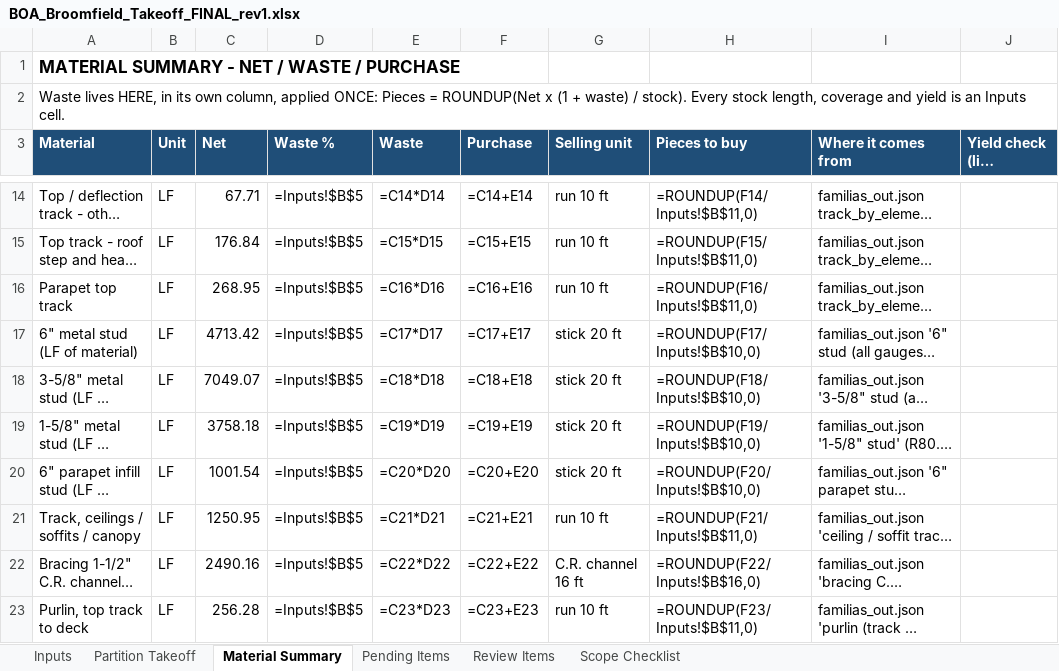
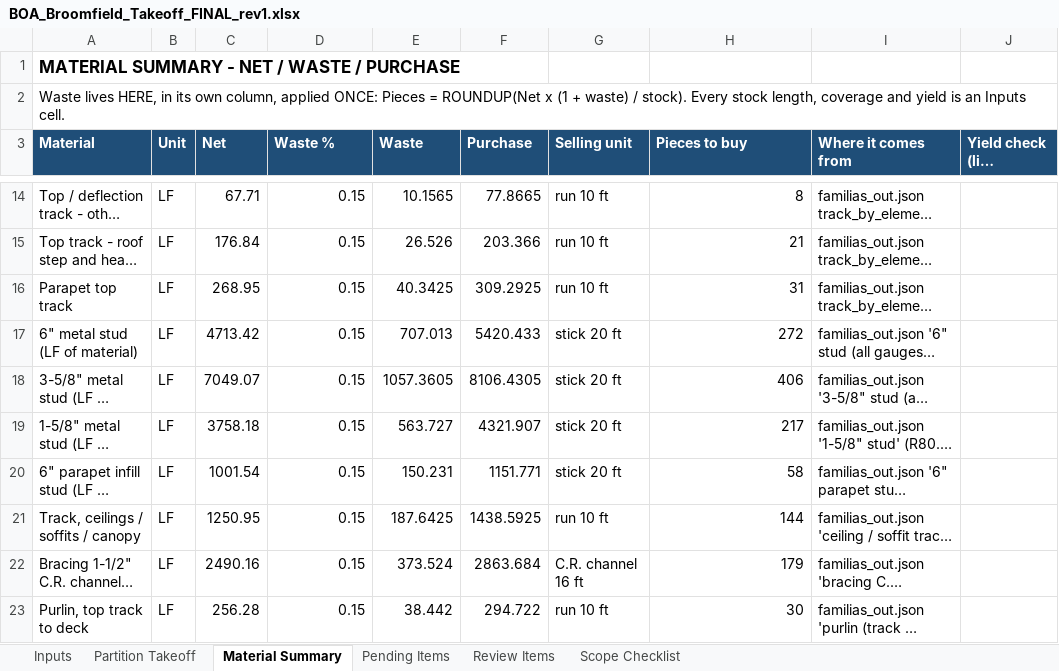
Before and after one commit to Jaicon18/Reading-Plans, an Excel workbook: BOA_Broomfield_Takeoff_FINAL_rev1.xlsx, sheet Material Summary, drawn as a sheet; only a part is shown, gaps mark what is left out; long unchanged cells end in …; values as stored, in another font and other column widths than the file's, no borders; formulas without a stored value are shown as written; the diff covers the shown part only; the diff names each change by its address in the sheet, - before the commit and + after, or states it on an @@ line.

```diff
--- a/BOA_Broomfield_Takeoff_FINAL_rev1.xlsx (sheet Material Summary)
+++ b/BOA_Broomfield_Takeoff_FINAL_rev1.xlsx (sheet Material Summary)
-D14:D23 (Waste %): =Inputs!$B$5
+D14:D23 (Waste %): 0.15
-E14 (Waste): =C14*D14
+E14 (Waste): 10.1565
-F14 (Purchase): =C14+E14
+F14 (Purchase): 77.8665
-H14 (Pieces to buy): =ROUNDUP(F14/Inputs!$B$11,0)
+H14 (Pieces to buy): 8
-E15 (Waste): =C15*D15
+E15 (Waste): 26.526
-F15 (Purchase): =C15+E15
+F15 (Purchase): 203.366
-H15 (Pieces to buy): =ROUNDUP(F15/Inputs!$B$11,0)
+H15 (Pieces to buy): 21
-E16 (Waste): =C16*D16
+E16 (Waste): 40.3425
-F16 (Purchase): =C16+E16
+F16 (Purchase): 309.2925
-H16 (Pieces to buy): =ROUNDUP(F16/Inputs!$B$11,0)
+H16 (Pieces to buy): 31
-E17 (Waste): =C17*D17
+E17 (Waste): 707.013
-F17 (Purchase): =C17+E17
+F17 (Purchase): 5420.433
-H17 (Pieces to buy): =ROUNDUP(F17/Inputs!$B$10,0)
+H17 (Pieces to buy): 272
-E18 (Waste): =C18*D18
+E18 (Waste): 1057.3605
-F18 (Purchase): =C18+E18
+F18 (Purchase): 8106.4305
-H18 (Pieces to buy): =ROUNDUP(F18/Inputs!$B$10,0)
+H18 (Pieces to buy): 406
-E19 (Waste): =C19*D19
+E19 (Waste): 563.727
-F19 (Purchase): =C19+E19
+F19 (Purchase): 4321.907
-H19 (Pieces to buy): =ROUNDUP(F19/Inputs!$B$10,0)
+H19 (Pieces to buy): 217
-E20 (Waste): =C20*D20
+E20 (Waste): 150.231
-F20 (Purchase): =C20+E20
+F20 (Purchase): 1151.771
-H20 (Pieces to buy): =ROUNDUP(F20/Inputs!$B$10,0)
+H20 (Pieces to buy): 58
-E21 (Waste): =C21*D21
+E21 (Waste): 187.6425
-F21 (Purchase): =C21+E21
+F21 (Purchase): 1438.5925
-H21 (Pieces to buy): =ROUNDUP(F21/Inputs!$B$11,0)
+H21 (Pieces to buy): 144
-E22 (Waste): =C22*D22
+E22 (Waste): 373.524
-F22 (Purchase): =C22+E22
+F22 (Purchase): 2863.684
-H22 (Pieces to buy): =ROUNDUP(F22/Inputs!$B$16,0)
+H22 (Pieces to buy): 179
-E23 (Waste): =C23*D23
+E23 (Waste): 38.442
-F23 (Purchase): =C23+E23
+F23 (Purchase): 294.722
-H23 (Pieces to buy): =ROUNDUP(F23/Inputs!$B$11,0)
+H23 (Pieces to buy): 30
```
Also changed, not shown: 199 edited cells elsewhere in this sheet, sheet Partition Takeoff, sheet Inputs.
